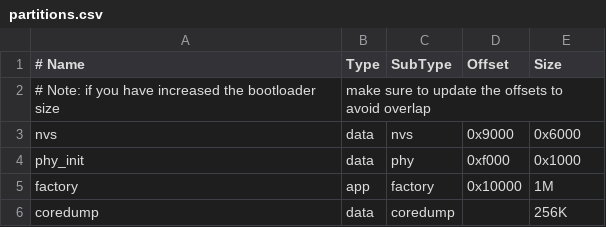
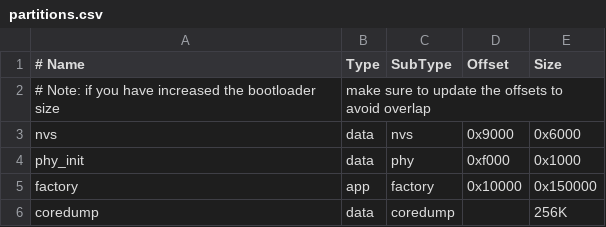
Before and after one commit to spotflow-io/device-sdk, a CSV file: esp_idf/spotflow/examples/coredump/partitions.csv, drawn as a sheet.

```diff
--- a/esp_idf/spotflow/examples/coredump/partitions.csv
+++ b/esp_idf/spotflow/examples/coredump/partitions.csv
@@ -4,3 +4,3 @@ nvs,      data, nvs,     0x9000,  0x6000
 phy_init, data, phy,     0xf000,  0x1000
-factory,  app,  factory, 0x10000, 1M
+factory,  app,  factory, 0x10000, 0x150000
 coredump, data, coredump,,        256K
```
Also changed, not shown: 48 other files.
